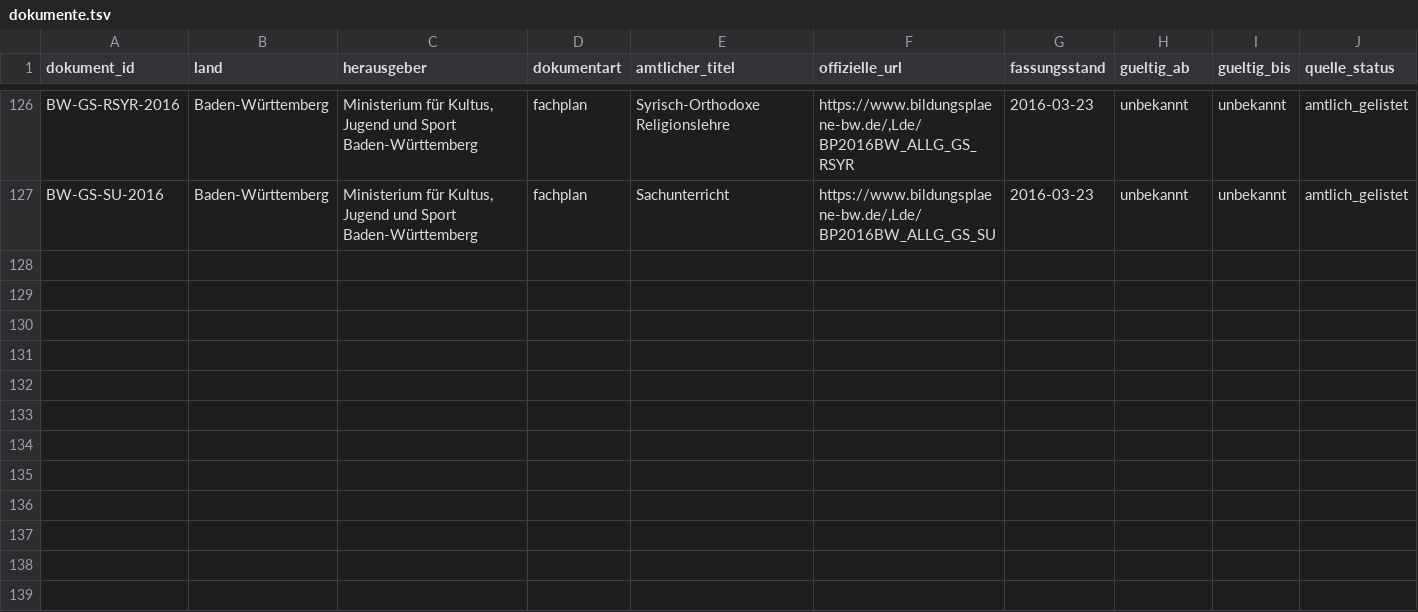
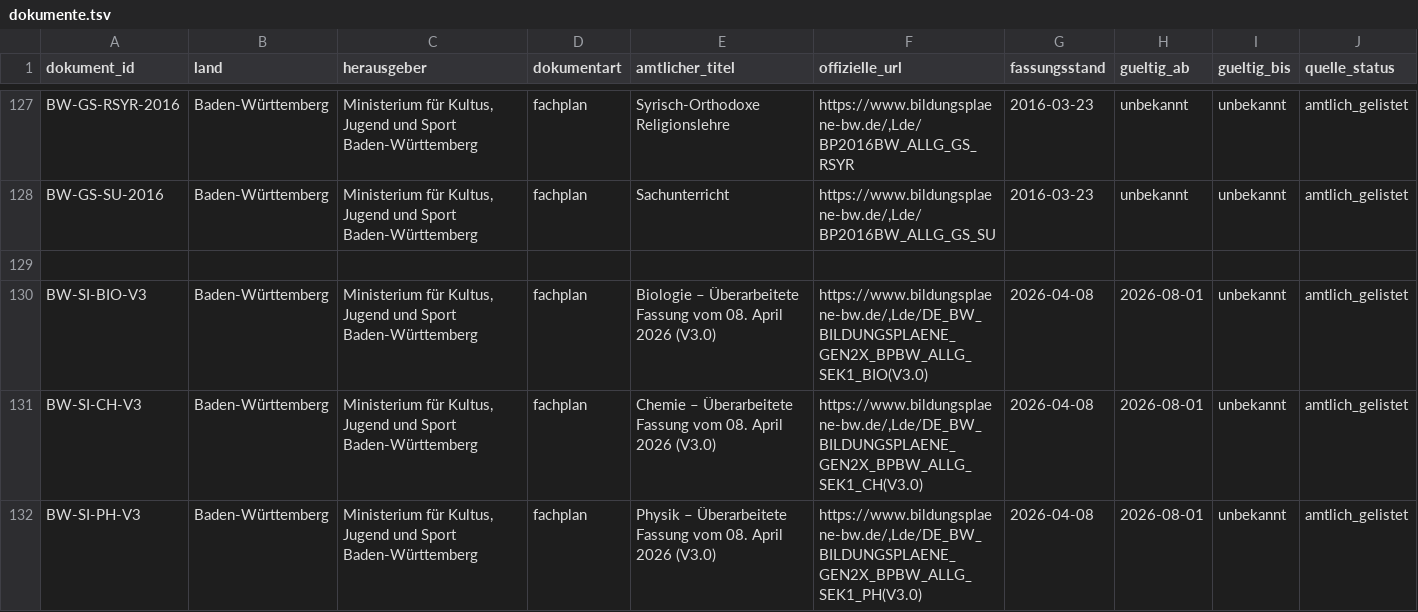
Before and after one commit to HerrLoeffler/Hausaufgabe, a TSV file: analysis/GC-PEDAGOGY-KB-01/register/dokumente.tsv, drawn as a sheet; only a part is shown, gaps mark what is left out; rows hold the shown columns only; the diff covers the shown part only; the diff names each change by its address in the sheet, - before the commit and + after, or states it on an @@ line.

Commit message:
docs(pedagogy): map BW secondary plan cohorts

```diff
--- a/analysis/GC-PEDAGOGY-KB-01/register/dokumente.tsv
+++ b/analysis/GC-PEDAGOGY-KB-01/register/dokumente.tsv
+row 129: (empty)
+row 130: BW-SI-BIO-V3 | Baden-Württemberg | Ministerium für Kultus, Jugend und Sport Baden-Württemberg | fachplan | Biologie – Überarbeitete Fassung vom 08. April 2026 (V3.0) | https://www.bildungsplaene-bw.de/,Lde/DE_BW_BILDUNGSPLAENE_GEN2X_BPBW_ALLG_SEK1_BIO(V3.0) | 2026-04-08 | 2026-08-01 | unbekannt | amtlich_gelistet
+row 131: BW-SI-CH-V3 | Baden-Württemberg | Ministerium für Kultus, Jugend und Sport Baden-Württemberg | fachplan | Chemie – Überarbeitete Fassung vom 08. April 2026 (V3.0) | https://www.bildungsplaene-bw.de/,Lde/DE_BW_BILDUNGSPLAENE_GEN2X_BPBW_ALLG_SEK1_CH(V3.0) | 2026-04-08 | 2026-08-01 | unbekannt | amtlich_gelistet
+row 132: BW-SI-PH-V3 | Baden-Württemberg | Ministerium für Kultus, Jugend und Sport Baden-Württemberg | fachplan | Physik – Überarbeitete Fassung vom 08. April 2026 (V3.0) | https://www.bildungsplaene-bw.de/,Lde/DE_BW_BILDUNGSPLAENE_GEN2X_BPBW_ALLG_SEK1_PH(V3.0) | 2026-04-08 | 2026-08-01 | unbekannt | amtlich_gelistet
```
Also changed, not shown: 4 added rows elsewhere in this file, analysis/GC-PEDAGOGY-KB-01/register/schulwege.tsv, 5 other files.
